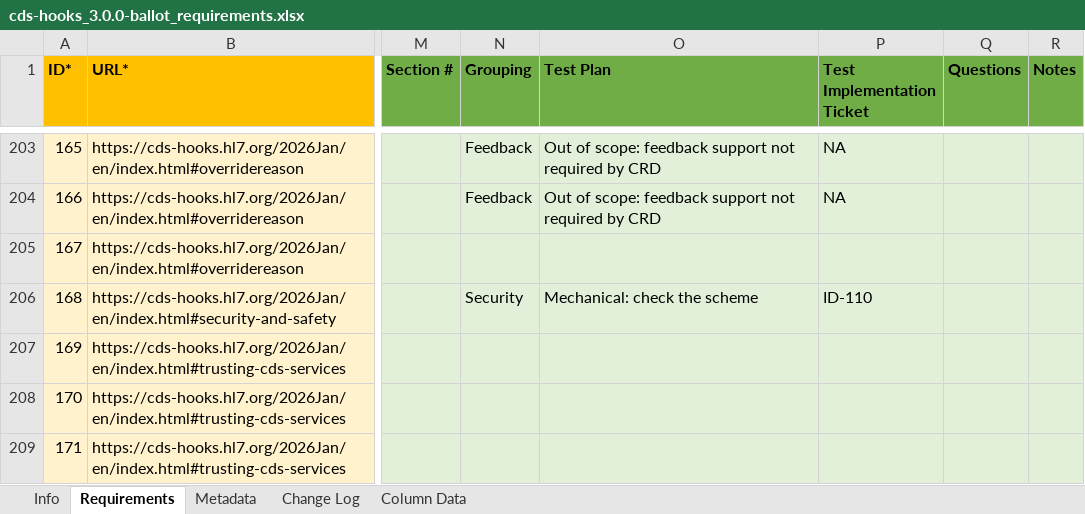
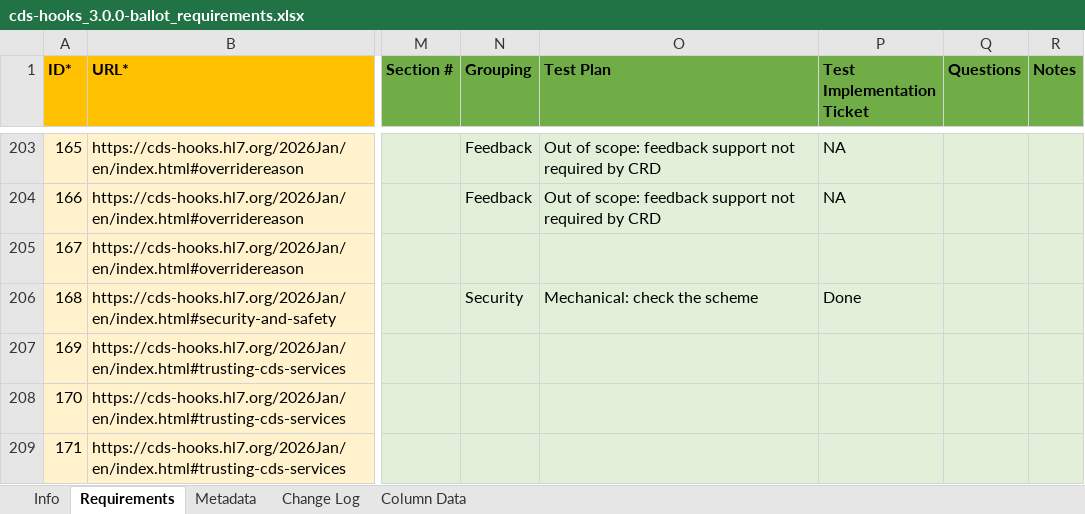
Before and after one commit to inferno-framework/davinci-crd-test-kit, an Excel workbook: lib/davinci_crd_test_kit/requirements/cds-hooks_3.0.0-ballot_requirements.xlsx, sheet Requirements, drawn as a sheet; only a part is shown, gaps mark what is left out; values as stored, in another font and other column widths than the file's, no borders; the diff covers the shown part only; the diff names each change by its address in the sheet, - before the commit and + after, or states it on an @@ line.

Commit message:
cds hooks requirement mapping for client v 2.2.1

```diff
--- a/lib/davinci_crd_test_kit/requirements/cds-hooks_3.0.0-ballot_requirements.xlsx (sheet Requirements)
+++ b/lib/davinci_crd_test_kit/requirements/cds-hooks_3.0.0-ballot_requirements.xlsx (sheet Requirements)
-P206 (Test Implementation Ticket): ID-110
+P206 (Test Implementation Ticket): Done
```
Also changed, not shown: 5 edited cells elsewhere in this sheet, 13 other files.
